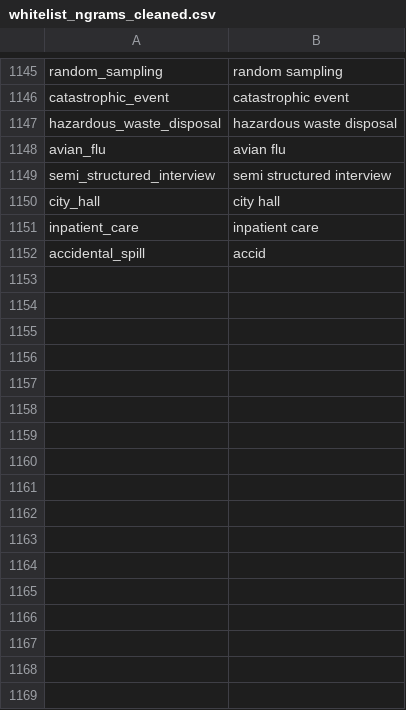
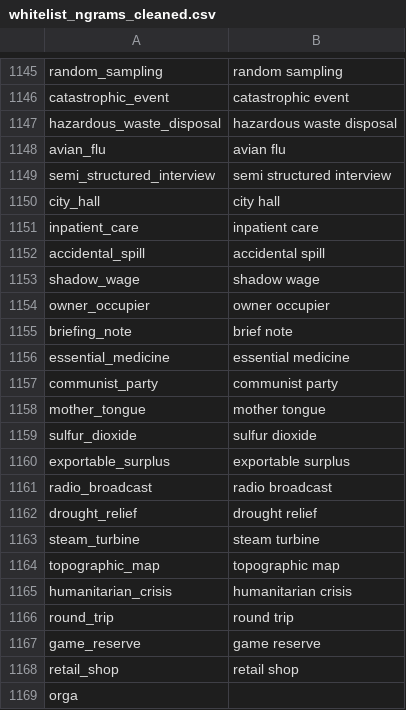
Before and after one commit to Matheusoz/el-processing-tools-wb, a CSV file: data/whitelists/whitelists/whitelist_ngrams_cleaned.csv, drawn as a sheet; only a part is shown, gaps mark what is left out.

Commit message:
UBUNTU: Update configuration files

```diff
--- a/data/whitelists/whitelists/whitelist_ngrams_cleaned.csv
+++ b/data/whitelists/whitelists/whitelist_ngrams_cleaned.csv
@@ -1151,2 +1151,19 @@ city_hall,city hall
 inpatient_care,inpatient care
-accidental_spill,accid
+accidental_spill,accidental spill
+shadow_wage,shadow wage
+owner_occupier,owner occupier
+briefing_note,brief note
+essential_medicine,essential medicine
+communist_party,communist party
+mother_tongue,mother tongue
+sulfur_dioxide,sulfur dioxide
+exportable_surplus,exportable surplus
+radio_broadcast,radio broadcast
+drought_relief,drought relief
+steam_turbine,steam turbine
+topographic_map,topographic map
+humanitarian_crisis,humanitarian crisis
+round_trip,round trip
+game_reserve,game reserve
+retail_shop,retail shop
+orga
```
